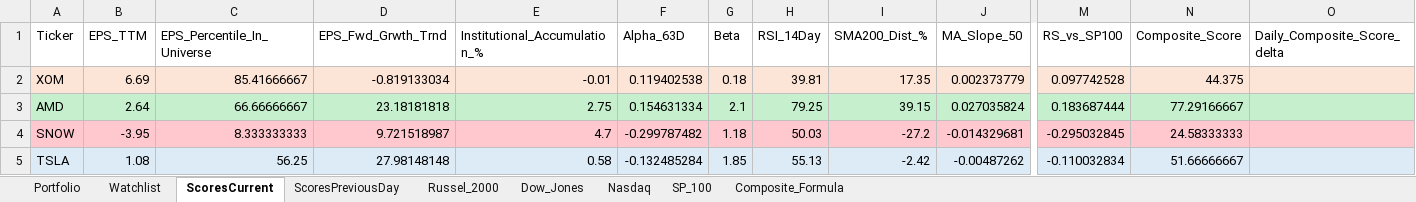
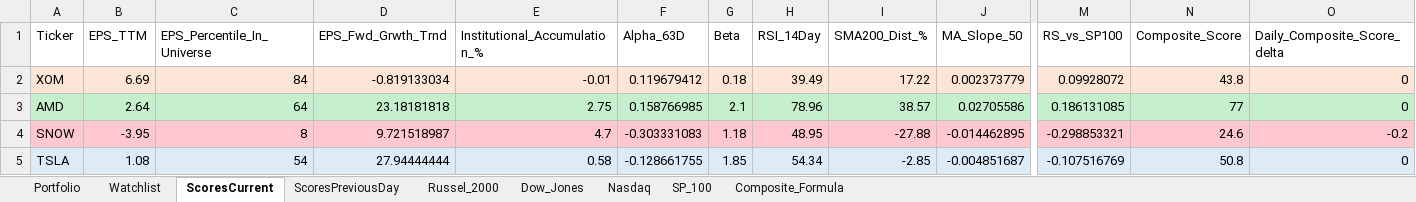
Before and after one commit to srijaipur/stocks-analytics-engine, an Excel workbook: data/stocks.xlsx, sheet ScoresCurrent, drawn as a sheet; only a part is shown, gaps mark what is left out; values as stored, in another font and other column widths than the file's, no borders; the diff covers the shown part only; the diff names each change by its address in the sheet, - before the commit and + after, or states it on an @@ line.

```diff
--- a/data/stocks.xlsx (sheet ScoresCurrent)
+++ b/data/stocks.xlsx (sheet ScoresCurrent)
-C2 (EPS_Percentile_In_Universe): 85.41666667
+C2 (EPS_Percentile_In_Universe): 84
-F2 (Alpha_63D): 0.119402538
+F2 (Alpha_63D): 0.119679412
-H2 (RSI_14Day): 39.81
+H2 (RSI_14Day): 39.49
-I2 (SMA200_Dist_%): 17.35
+I2 (SMA200_Dist_%): 17.22
-M2 (RS_vs_SP100): 0.097742528
+M2 (RS_vs_SP100): 0.09928072
-N2 (Composite_Score): 44.375
+N2 (Composite_Score): 43.8
-O2:O3 (Daily_Composite_Score_delta): (empty)
+O2:O3 (Daily_Composite_Score_delta): 0
-C3 (EPS_Percentile_In_Universe): 66.66666667
+C3 (EPS_Percentile_In_Universe): 64
-F3 (Alpha_63D): 0.154631334
+F3 (Alpha_63D): 0.158766985
-H3 (RSI_14Day): 79.25
+H3 (RSI_14Day): 78.96
-I3 (SMA200_Dist_%): 39.15
+I3 (SMA200_Dist_%): 38.57
-J3 (MA_Slope_50): 0.027035824
+J3 (MA_Slope_50): 0.02705586
-M3 (RS_vs_SP100): 0.183687444
+M3 (RS_vs_SP100): 0.186131085
-N3 (Composite_Score): 77.29166667
+N3 (Composite_Score): 77
-C4 (EPS_Percentile_In_Universe): 8.333333333
+C4 (EPS_Percentile_In_Universe): 8
-F4 (Alpha_63D): -0.299787482
+F4 (Alpha_63D): -0.303331083
-H4 (RSI_14Day): 50.03
+H4 (RSI_14Day): 48.95
-I4 (SMA200_Dist_%): -27.2
+I4 (SMA200_Dist_%): -27.88
-J4 (MA_Slope_50): -0.014329681
+J4 (MA_Slope_50): -0.014462895
-M4 (RS_vs_SP100): -0.295032845
+M4 (RS_vs_SP100): -0.298853321
-N4 (Composite_Score): 24.58333333
+N4 (Composite_Score): 24.6
-O4 (Daily_Composite_Score_delta): (empty)
+O4 (Daily_Composite_Score_delta): -0.2
-C5 (EPS_Percentile_In_Universe): 56.25
+C5 (EPS_Percentile_In_Universe): 54
-D5 (EPS_Fwd_Grwth_Trnd): 27.98148148
+D5 (EPS_Fwd_Grwth_Trnd): 27.94444444
-F5 (Alpha_63D): -0.132485284
+F5 (Alpha_63D): -0.128661755
-H5 (RSI_14Day): 55.13
+H5 (RSI_14Day): 54.34
-I5 (SMA200_Dist_%): -2.42
+I5 (SMA200_Dist_%): -2.85
-J5 (MA_Slope_50): -0.00487262
+J5 (MA_Slope_50): -0.004851687
-M5 (RS_vs_SP100): -0.110032834
+M5 (RS_vs_SP100): -0.107516769
-N5 (Composite_Score): 51.66666667
+N5 (Composite_Score): 50.8
-O5 (Daily_Composite_Score_delta): (empty)
+O5 (Daily_Composite_Score_delta): 0
```
Also changed, not shown: 2 added rows, 342 edited cells and cell formats elsewhere in this sheet, sheet ScoresPreviousDay, sheet Russel_2000, sheet Dow_Jones, 5 other files.
